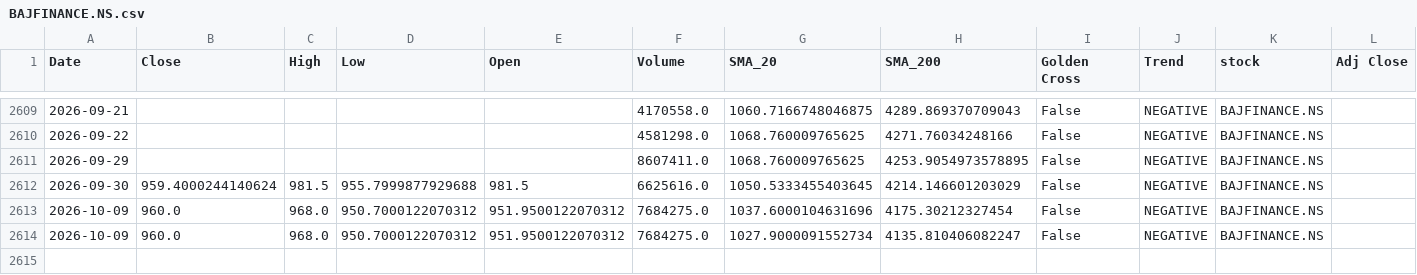
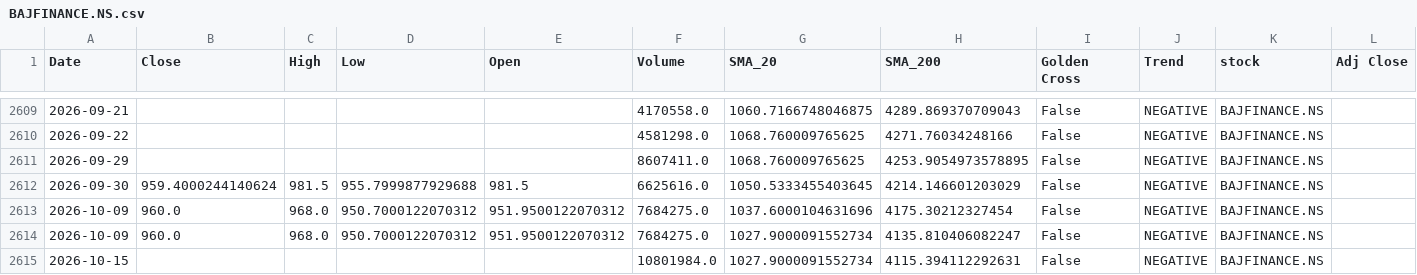
Before and after one commit to sohamdeshpande/nifty-analysis, a CSV file: data/BAJFINANCE.NS.csv, drawn as a sheet; only a part is shown, gaps mark what is left out.

```diff
--- a/data/BAJFINANCE.NS.csv
+++ b/data/BAJFINANCE.NS.csv
@@ -2614 +2614,2 @@ Date,Close,High,Low,Open,Volume,SMA_20,SMA_200,Golden Cross,Trend,stock,Adj Clos
 2026-10-09,960.0,968.0,950.7000122070312,951.9500122070312,7684275.0,1027.9000091552734,4135.810406082247,False,NEGATIVE,BAJFINANCE.NS,
+2026-10-15,,,,,10801984.0,1027.9000091552734,4115.394112292631,False,NEGATIVE,BAJFINANCE.NS,
```
Also changed, not shown: data/ADANIPORTS.NS.csv, data/BHARTIARTL.NS.csv, 46 other files.
